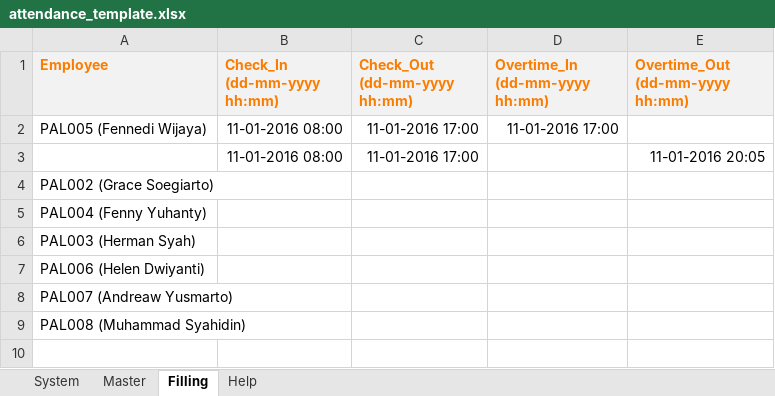
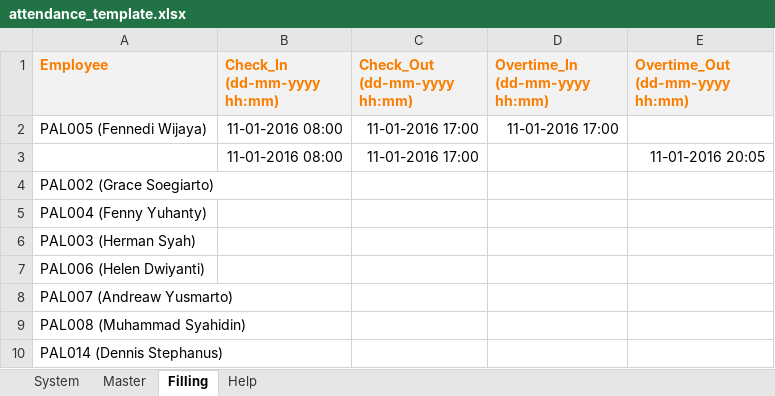
Before and after one commit to dwong2587/wong, an Excel workbook: attendance_template.xlsx, sheet Filling, drawn as a sheet; values as stored, in another font and other column widths than the file's, no borders; the diff names each change by its address in the sheet, - before the commit and + after, or states it on an @@ line.

Commit message:
test dari folder
test

```diff
--- a/attendance_template.xlsx (sheet Filling)
+++ b/attendance_template.xlsx (sheet Filling)
+row 10: PAL014 (Dennis Stephanus)
```
